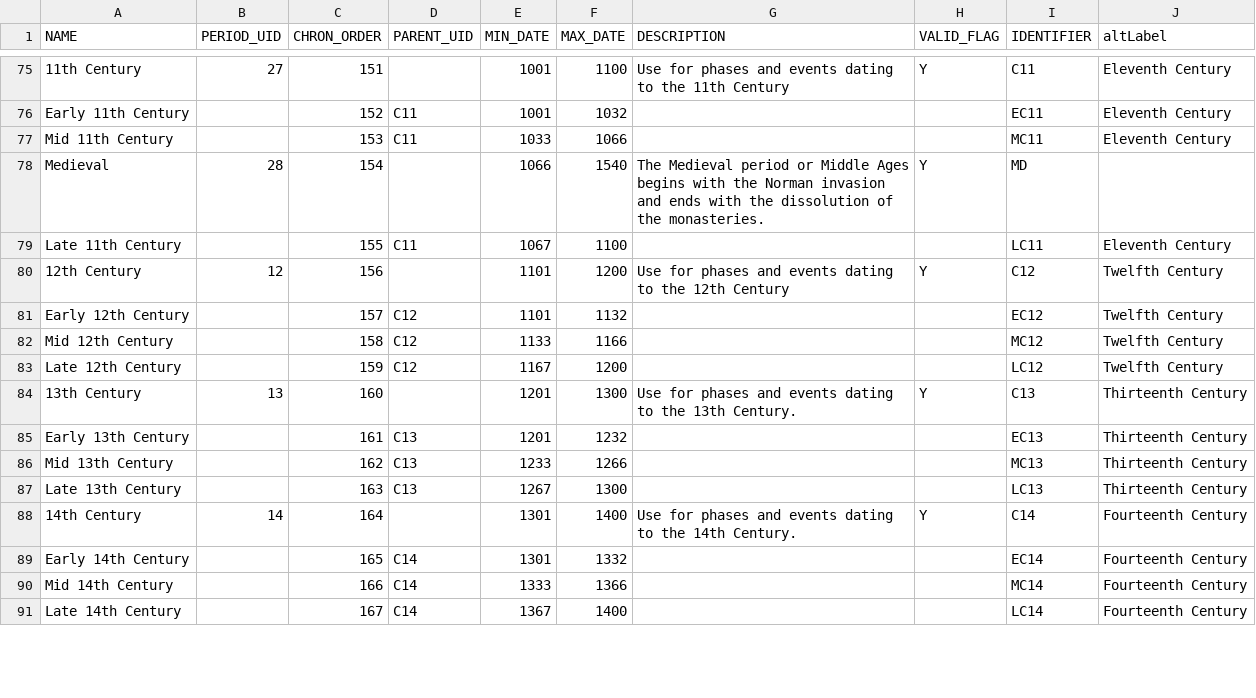
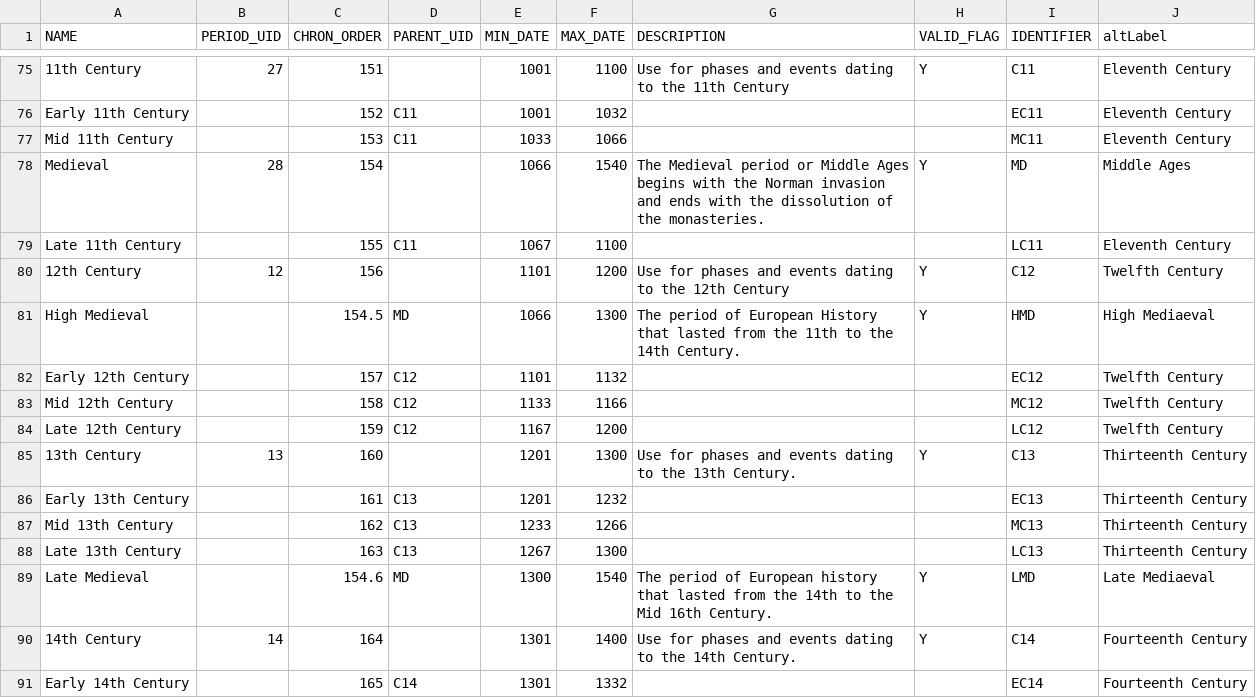
Before and after one commit to heritage-standards/fish, a CSV file: static/2023/04/NewHE_Periods3.csv, drawn as a sheet; only a part is shown, gaps mark what is left out; the shorter side is filled out with more unchanged rows.

Commit message:
Update NewHE_Periods3.csv

```diff
--- a/static/2023/04/NewHE_Periods3.csv
+++ b/static/2023/04/NewHE_Periods3.csv
@@ -77,5 +77,6 @@ Early 11th Century,,152,C11,1001,1032,,,EC11,Eleventh Century
 Mid 11th Century,,153,C11,1033,1066,,,MC11,Eleventh Century
-Medieval,28,154,,1066,1540,The Medieval period or Middle Ages begins with the Norman invasion and ends with the dissolution of the monasteries.,Y,MD,
+Medieval,28,154,,1066,1540,The Medieval period or Middle Ages begins with the Norman invasion and ends with the dissolution of the monasteries.,Y,MD,Middle Ages
 Late 11th Century,,155,C11,1067,1100,,,LC11,Eleventh Century
 12th Century,12,156,,1101,1200,Use for phases and events dating to the 12th Century,Y,C12,Twelfth Century
+High Medieval,,154.5,MD,1066,1300,The period of European History that lasted from the 11th to the 14th Century.,Y,HMD,High Mediaeval
 Early 12th Century,,157,C12,1101,1132,,,EC12,Twelfth Century
@@ -87,2 +88,3 @@ Mid 13th Century,,162,C13,1233,1266,,,MC13,Thirteenth Century
 Late 13th Century,,163,C13,1267,1300,,,LC13,Thirteenth Century
+Late Medieval,,154.6,MD,1300,1540,The period of European history that lasted from the 14th to the Mid 16th Century.,Y,LMD,Late Mediaeval
 14th Century,14,164,,1301,1400,Use for phases and events dating to the 14th Century.,Y,C14,Fourteenth Century
```
